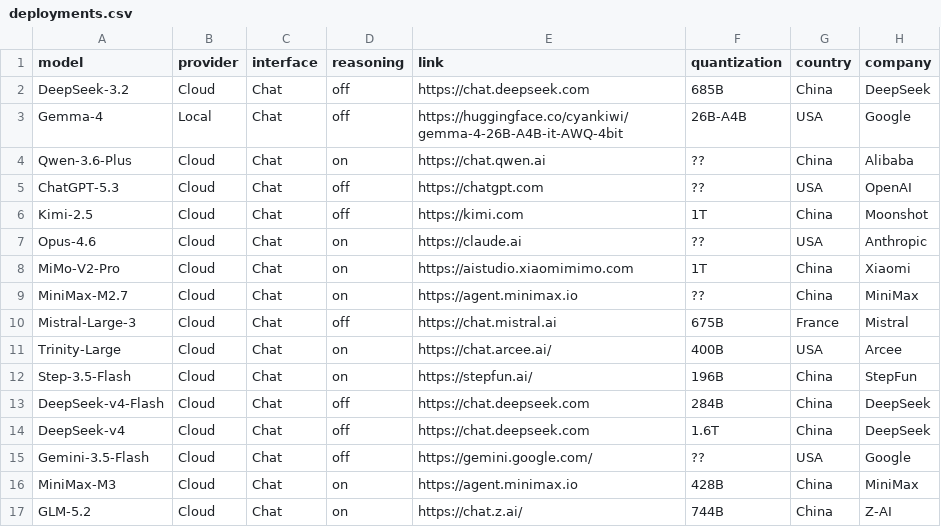
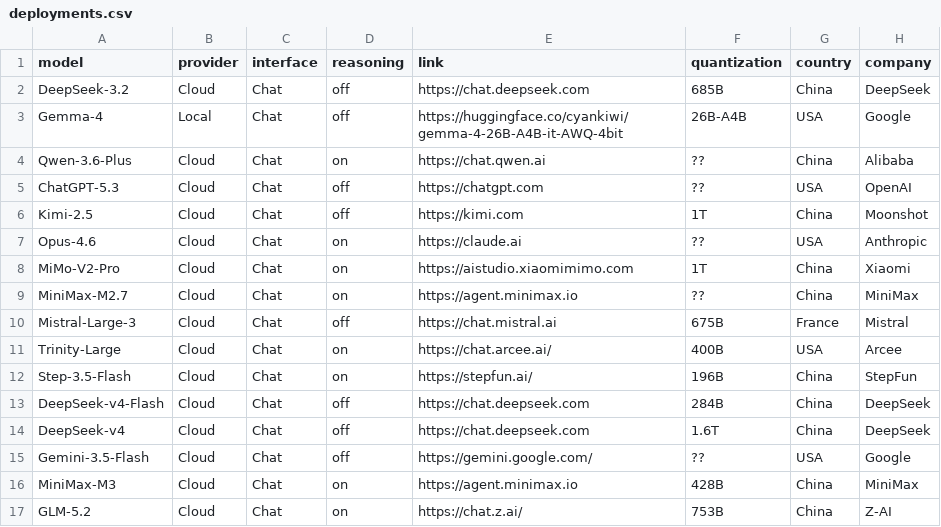
Before and after one commit to SlopOps/gironimo-bench, a CSV file: docs/results/deployments.csv, drawn as a sheet.

Commit message:
Fix size for GLM-5.2 in deployments.csv
Updated the size of GLM-5.2 entry in deployments.csv.

```diff
--- a/docs/results/deployments.csv
+++ b/docs/results/deployments.csv
@@ -16,2 +16,2 @@ Gemini-3.5-Flash,Cloud,Chat,off,https://gemini.google.com/,??,USA,Google
 MiniMax-M3,Cloud,Chat,on,https://agent.minimax.io,428B,China,MiniMax
-GLM-5.2,Cloud,Chat,on,https://chat.z.ai/,744B,China,Z-AI
+GLM-5.2,Cloud,Chat,on,https://chat.z.ai/,753B,China,Z-AI
```
